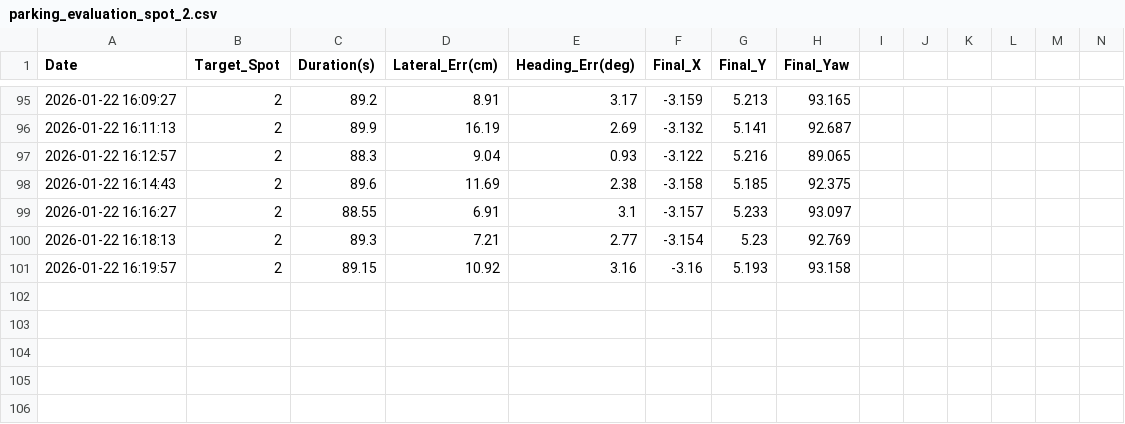
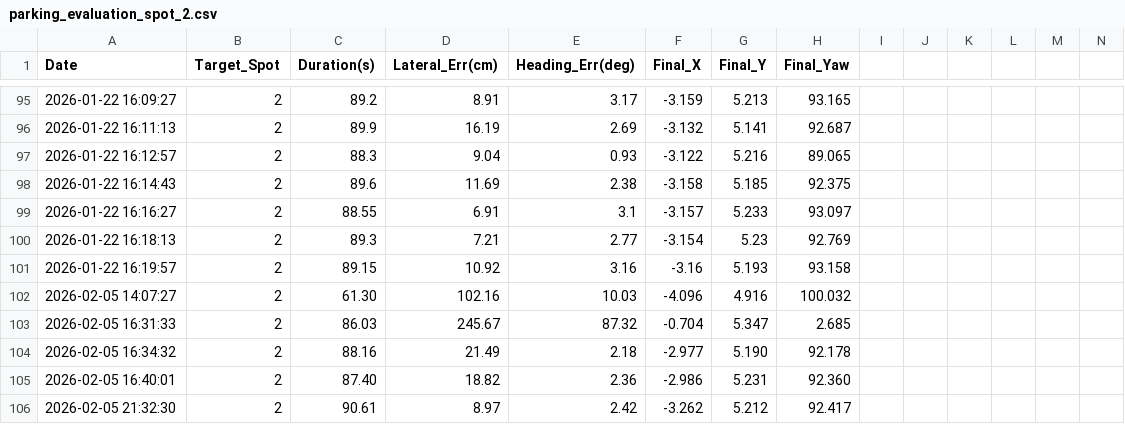
Before and after one commit to yunss01/surround_view_parking, a CSV file: parking_evaluation_spot_2.csv, drawn as a sheet; only a part is shown, gaps mark what is left out.

```diff
--- a/parking_evaluation_spot_2.csv
+++ b/parking_evaluation_spot_2.csv
@@ -101 +101,6 @@ Date,Target_Spot,Duration(s),Lateral_Err(cm),Heading_Err(deg),Final_X,Final_Y,Fi
 2026-01-22 16:19:57,2,89.15,10.92,3.16,-3.16,5.193,93.158,,,,,,
+2026-02-05 14:07:27,2,61.30,102.16,10.03,-4.096,4.916,100.032
+2026-02-05 16:31:33,2,86.03,245.67,87.32,-0.704,5.347,2.685
+2026-02-05 16:34:32,2,88.16,21.49,2.18,-2.977,5.190,92.178
+2026-02-05 16:40:01,2,87.40,18.82,2.36,-2.986,5.231,92.360
+2026-02-05 21:32:30,2,90.61,8.97,2.42,-3.262,5.212,92.417
```
Also changed, not shown: parking_evaluation_spot_1.csv, parking_evaluation_spot_3.csv, 21 other files.
